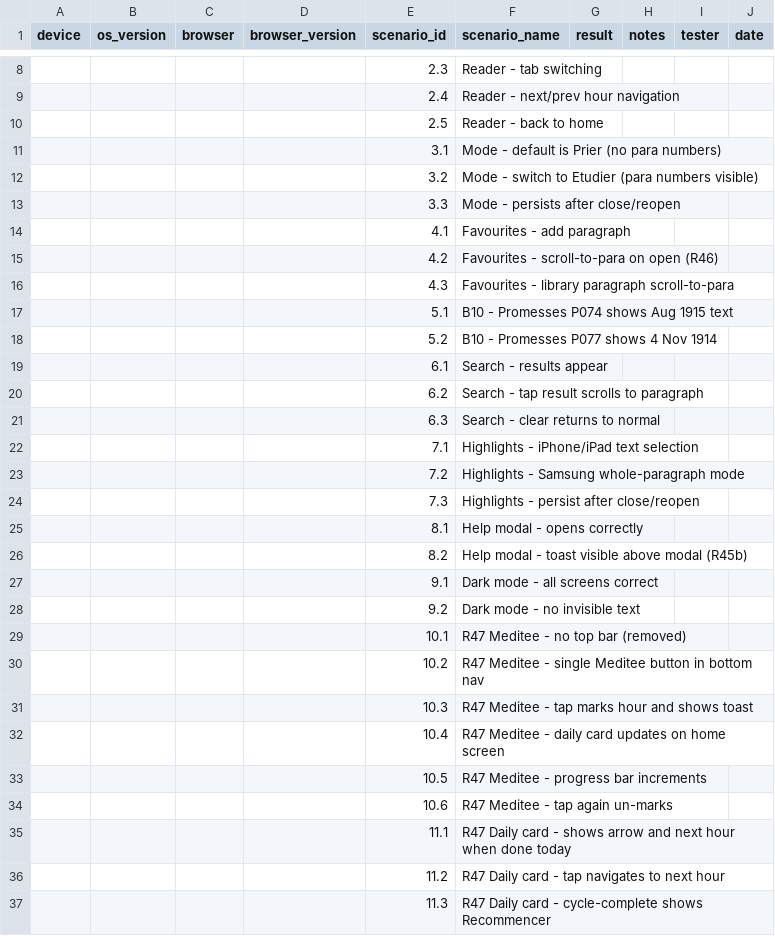
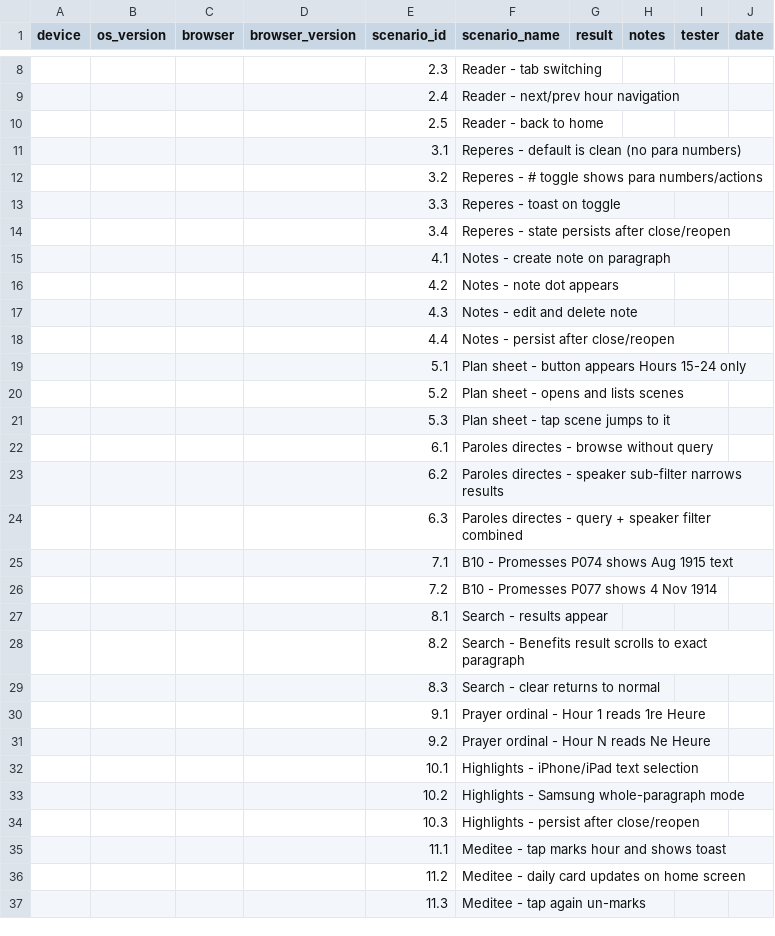
Before and after one commit to louisriv26/Les-24-Heures-de-la-Passion, a CSV file: REAL_DEVICE_QA_RESULTS_TEMPLATE.csv, drawn as a sheet; only a part is shown, gaps mark what is left out; the diff covers the shown part only.

```diff
--- a/REAL_DEVICE_QA_RESULTS_TEMPLATE.csv
+++ b/REAL_DEVICE_QA_RESULTS_TEMPLATE.csv
@@ -10,28 +10,28 @@ device,os_version,browser,browser_version,scenario_id,scenario_name,result,notes
 ,,,,2.5,Reader - back to home,,,,
-,,,,3.1,Mode - default is Prier (no para numbers),,,,
-,,,,3.2,Mode - switch to Etudier (para numbers visible),,,,
-,,,,3.3,Mode - persists after close/reopen,,,,
-,,,,4.1,Favourites - add paragraph,,,,
-,,,,4.2,Favourites - scroll-to-para on open (R46),,,,
-,,,,4.3,Favourites - library paragraph scroll-to-para,,,,
-,,,,5.1,B10 - Promesses P074 shows Aug 1915 text,,,,
-,,,,5.2,B10 - Promesses P077 shows 4 Nov 1914,,,,
-,,,,6.1,Search - results appear,,,,
-,,,,6.2,Search - tap result scrolls to paragraph,,,,
-,,,,6.3,Search - clear returns to normal,,,,
-,,,,7.1,Highlights - iPhone/iPad text selection,,,,
-,,,,7.2,Highlights - Samsung whole-paragraph mode,,,,
-,,,,7.3,Highlights - persist after close/reopen,,,,
-,,,,8.1,Help modal - opens correctly,,,,
-,,,,8.2,Help modal - toast visible above modal (R45b),,,,
-,,,,9.1,Dark mode - all screens correct,,,,
-,,,,9.2,Dark mode - no invisible text,,,,
-,,,,10.1,R47 Meditee - no top bar (removed),,,,
-,,,,10.2,R47 Meditee - single Meditee button in bottom nav,,,,
-,,,,10.3,R47 Meditee - tap marks hour and shows toast,,,,
-,,,,10.4,R47 Meditee - daily card updates on home screen,,,,
-,,,,10.5,R47 Meditee - progress bar increments,,,,
-,,,,10.6,R47 Meditee - tap again un-marks,,,,
-,,,,11.1,R47 Daily card - shows arrow and next hour when done today,,,,
-,,,,11.2,R47 Daily card - tap navigates to next hour,,,,
-,,,,11.3,R47 Daily card - cycle-complete shows Recommencer,,,,
+,,,,3.1,Reperes - default is clean (no para numbers),,,,
+,,,,3.2,Reperes - # toggle shows para numbers/actions,,,,
+,,,,3.3,Reperes - toast on toggle,,,,
+,,,,3.4,Reperes - state persists after close/reopen,,,,
+,,,,4.1,Notes - create note on paragraph,,,,
+,,,,4.2,Notes - note dot appears,,,,
+,,,,4.3,Notes - edit and delete note,,,,
+,,,,4.4,Notes - persist after close/reopen,,,,
+,,,,5.1,Plan sheet - button appears Hours 15-24 only,,,,
+,,,,5.2,Plan sheet - opens and lists scenes,,,,
+,,,,5.3,Plan sheet - tap scene jumps to it,,,,
+,,,,6.1,Paroles directes - browse without query,,,,
+,,,,6.2,Paroles directes - speaker sub-filter narrows results,,,,
+,,,,6.3,Paroles directes - query + speaker filter combined,,,,
+,,,,7.1,B10 - Promesses P074 shows Aug 1915 text,,,,
+,,,,7.2,B10 - Promesses P077 shows 4 Nov 1914,,,,
+,,,,8.1,Search - results appear,,,,
+,,,,8.2,Search - Benefits result scrolls to exact paragraph,,,,
+,,,,8.3,Search - clear returns to normal,,,,
+,,,,9.1,Prayer ordinal - Hour 1 reads 1re Heure,,,,
+,,,,9.2,Prayer ordinal - Hour N reads Ne Heure,,,,
+,,,,10.1,Highlights - iPhone/iPad text selection,,,,
+,,,,10.2,Highlights - Samsung whole-paragraph mode,,,,
+,,,,10.3,Highlights - persist after close/reopen,,,,
+,,,,11.1,Meditee - tap marks hour and shows toast,,,,
+,,,,11.2,Meditee - daily card updates on home screen,,,,
+,,,,11.3,Meditee - tap again un-marks,,,,
```
Also changed, not shown: 5 added rows, 2 removed rows and 10 edited cells elsewhere in this file, 5 other files.
